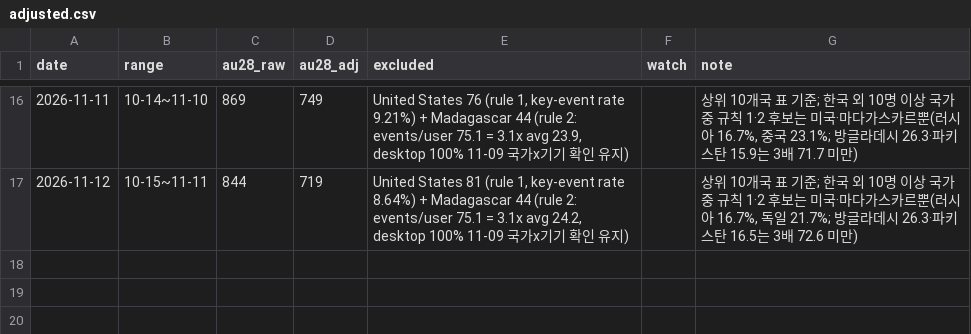
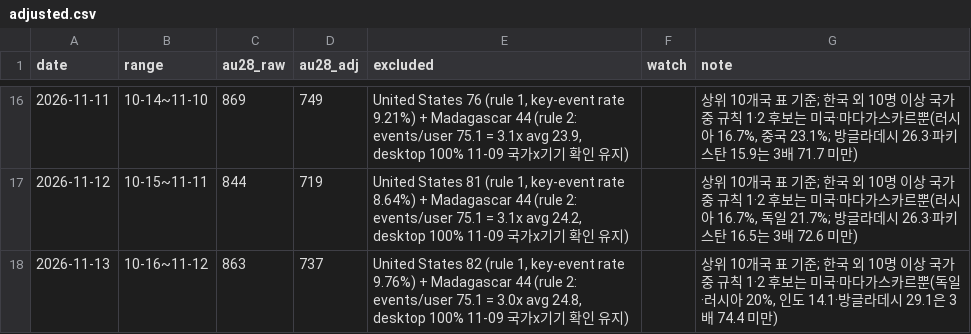
Before and after one commit to Kangchanghwan/only_ai_project, a CSV file: ops/metrics/adjusted.csv, drawn as a sheet; only a part is shown, gaps mark what is left out; the diff names each change by its address in the sheet, - before the commit and + after, or states it on an @@ line.

```diff
--- a/ops/metrics/adjusted.csv
+++ b/ops/metrics/adjusted.csv
+row 18: 2026-11-13 | 10-16~11-12 | 863 | 737 | United States 82 (rule 1, key-event rate 9.76%) + Madagascar 44 (rule 2: events/user 75.1 = 3.0x avg 24.8, desktop 100% 11-09 국가x기기 확인 유지) |  | 상위 10개국 표 기준; 한국 외 10명 이상 국가 중 규칙 1·2 후보는 미국·마다가스카르뿐(독일·러시아 20%, 인도 14.1·방글라데시 29.1은 3배 74.4 미만)
```
Also changed, not shown: ops/metrics/daily.csv, 3 other files.
